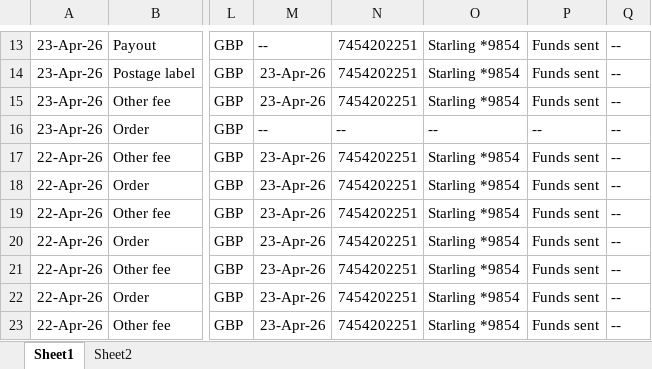
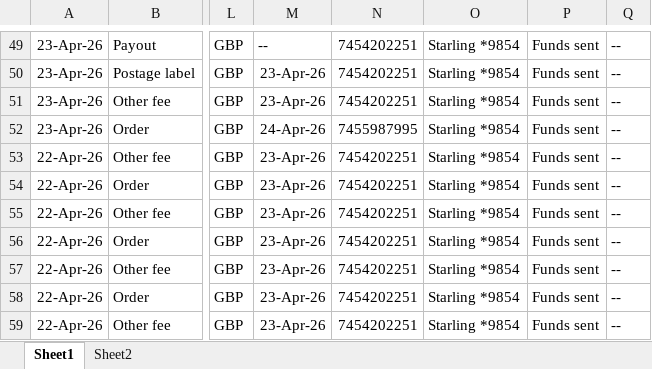
Before and after one commit to NIBH014B/BuckchiDailyReport, an Excel workbook: Raw Sales Data/Buckchi.xlsx, sheet Sheet1, drawn as a sheet; only a part is shown, gaps mark what is left out; values as stored, in another font and other column widths than the file's, no borders; addresses are those after the commit; the diff covers the shown part only; the diff names each change by its address in the sheet, - before the commit and + after, or states it on an @@ line.

```diff
--- a/Raw Sales Data/Buckchi.xlsx (sheet Sheet1)
+++ b/Raw Sales Data/Buckchi.xlsx (sheet Sheet1)
-M52: --
+M52: 24-Apr-26
-N52: --
+N52: 7455987995
-O52: --
+O52: Starling *9854
-P52: --
+P52: Funds sent
```
Also changed, not shown: 36 added rows elsewhere in this sheet, Raw Sales Data/Amazon.xlsx, Raw Sales Data/Vandey.xlsx.
